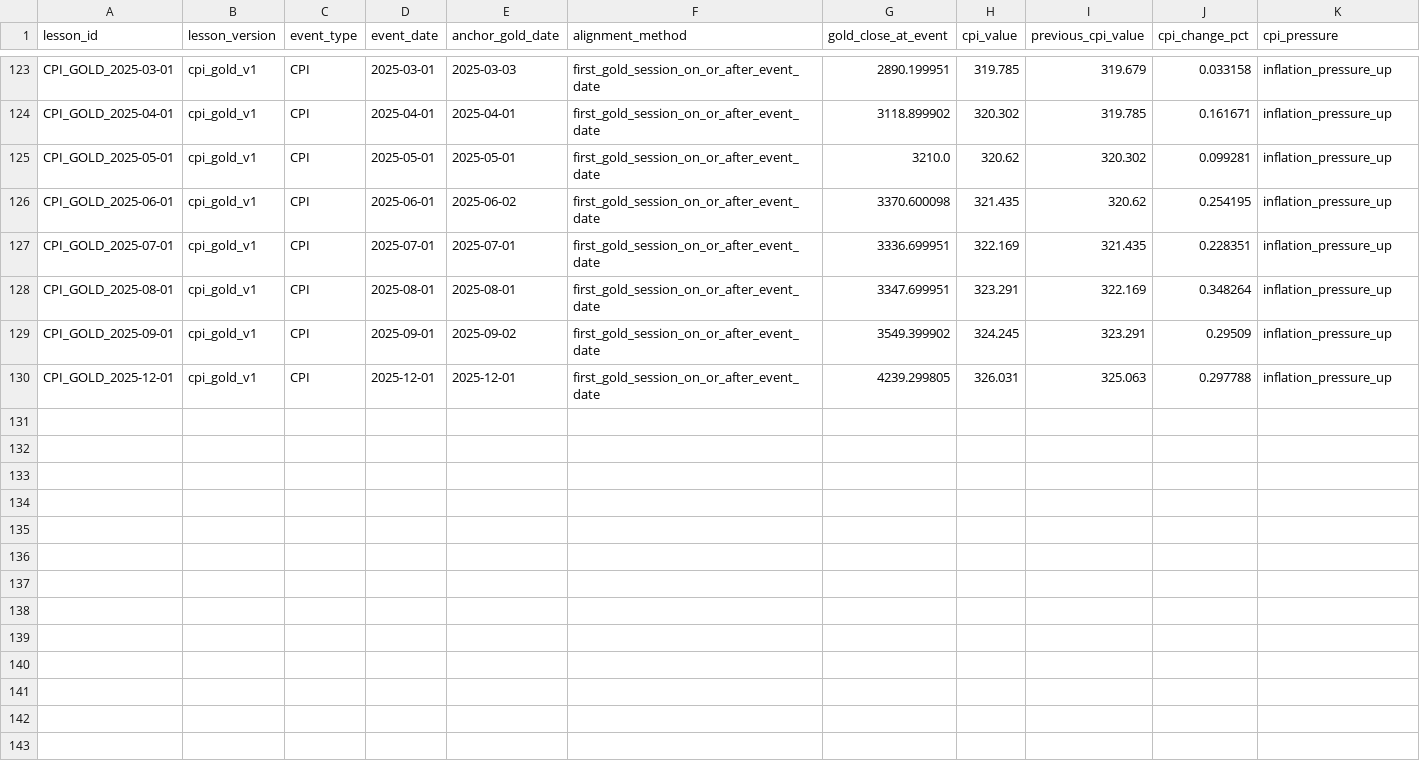
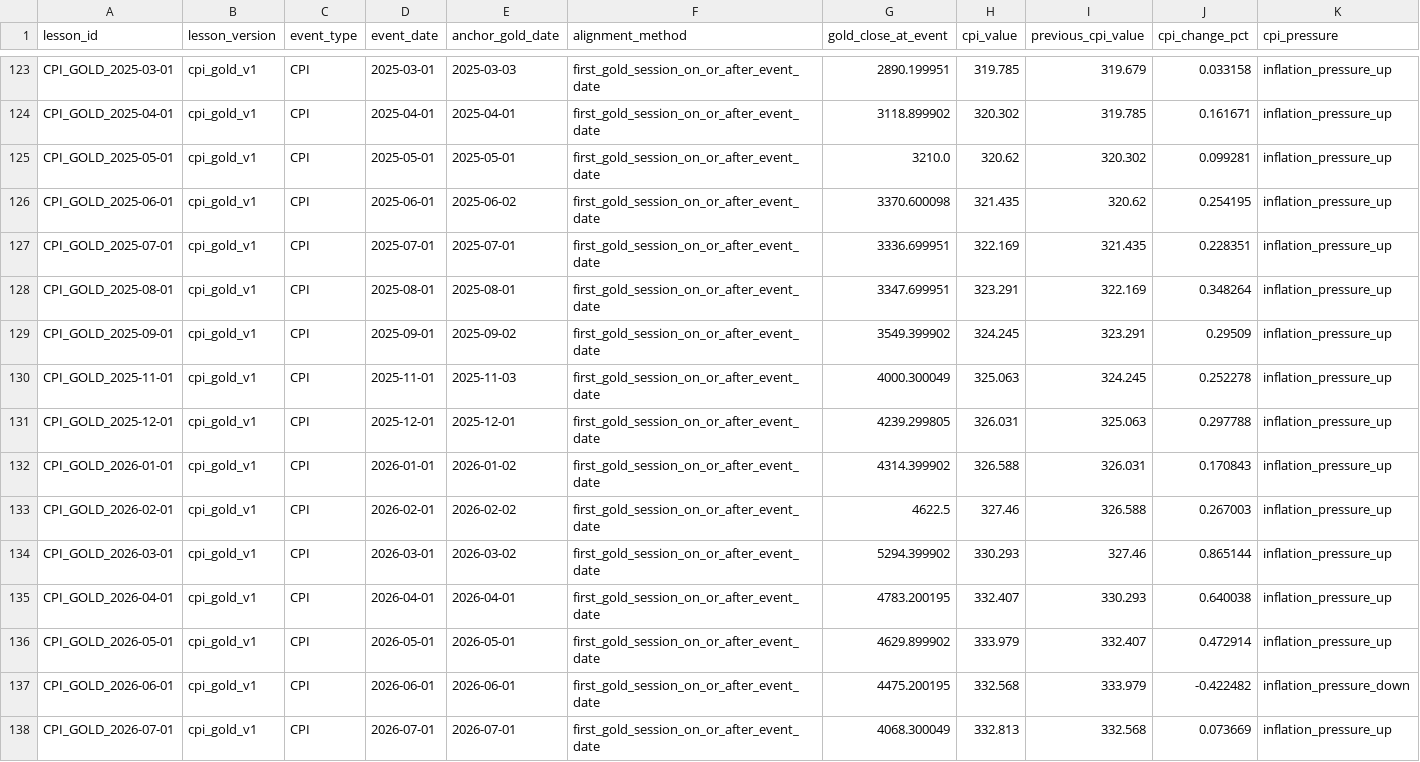
Before and after one commit to monisoft7/AurumAI, a CSV file: data/lessons/cpi_gold_lessons.csv, drawn as a sheet; only a part is shown, gaps mark what is left out; rows hold the shown columns only; the diff names each change by its address in the sheet, - before the commit and + after, or states it on an @@ line.

```diff
--- a/data/lessons/cpi_gold_lessons.csv
+++ b/data/lessons/cpi_gold_lessons.csv
+row 130: CPI_GOLD_2025-11-01 | cpi_gold_v1 | CPI | 2025-11-01 | 2025-11-03 | first_gold_session_on_or_after_event_date | 4000.300049 | 325.063 | 324.245 | 0.252278 | inflation_pressure_up
+row 132: CPI_GOLD_2026-01-01 | cpi_gold_v1 | CPI | 2026-01-01 | 2026-01-02 | first_gold_session_on_or_after_event_date | 4314.399902 | 326.588 | 326.031 | 0.170843 | inflation_pressure_up
+row 133: CPI_GOLD_2026-02-01 | cpi_gold_v1 | CPI | 2026-02-01 | 2026-02-02 | first_gold_session_on_or_after_event_date | 4622.5 | 327.46 | 326.588 | 0.267003 | inflation_pressure_up
+row 134: CPI_GOLD_2026-03-01 | cpi_gold_v1 | CPI | 2026-03-01 | 2026-03-02 | first_gold_session_on_or_after_event_date | 5294.399902 | 330.293 | 327.46 | 0.865144 | inflation_pressure_up
+row 135: CPI_GOLD_2026-04-01 | cpi_gold_v1 | CPI | 2026-04-01 | 2026-04-01 | first_gold_session_on_or_after_event_date | 4783.200195 | 332.407 | 330.293 | 0.640038 | inflation_pressure_up
+row 136: CPI_GOLD_2026-05-01 | cpi_gold_v1 | CPI | 2026-05-01 | 2026-05-01 | first_gold_session_on_or_after_event_date | 4629.899902 | 333.979 | 332.407 | 0.472914 | inflation_pressure_up
+row 137: CPI_GOLD_2026-06-01 | cpi_gold_v1 | CPI | 2026-06-01 | 2026-06-01 | first_gold_session_on_or_after_event_date | 4475.200195 | 332.568 | 333.979 | -0.422482 | inflation_pressure_down
+row 138: CPI_GOLD_2026-07-01 | cpi_gold_v1 | CPI | 2026-07-01 | 2026-07-01 | first_gold_session_on_or_after_event_date | 4068.300049 | 332.813 | 332.568 | 0.073669 | inflation_pressure_up
```
Also changed, not shown: data/calendar/cpi_releases.csv, data/economic/CPIAUCSL.csv, 30 other files.
